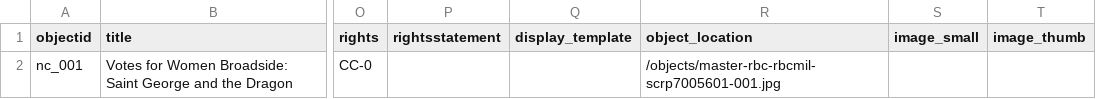
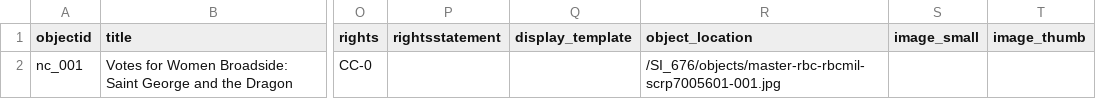
Before and after one commit to jesseajohnston/managing-digital-collections, a CSV file: data/cb-csv-metadata-template.csv, drawn as a sheet; only a part is shown, gaps mark what is left out; the diff names each change by its address in the sheet, - before the commit and + after, or states it on an @@ line.

Commit message:
update metadata template

```diff
--- a/data/cb-csv-metadata-template.csv
+++ b/data/cb-csv-metadata-template.csv
-R2 (object_location): /objects/master-rbc-rbcmil-scrp7005601-001.jpg
+R2 (object_location): /SI_676/objects/master-rbc-rbcmil-scrp7005601-001.jpg
```
